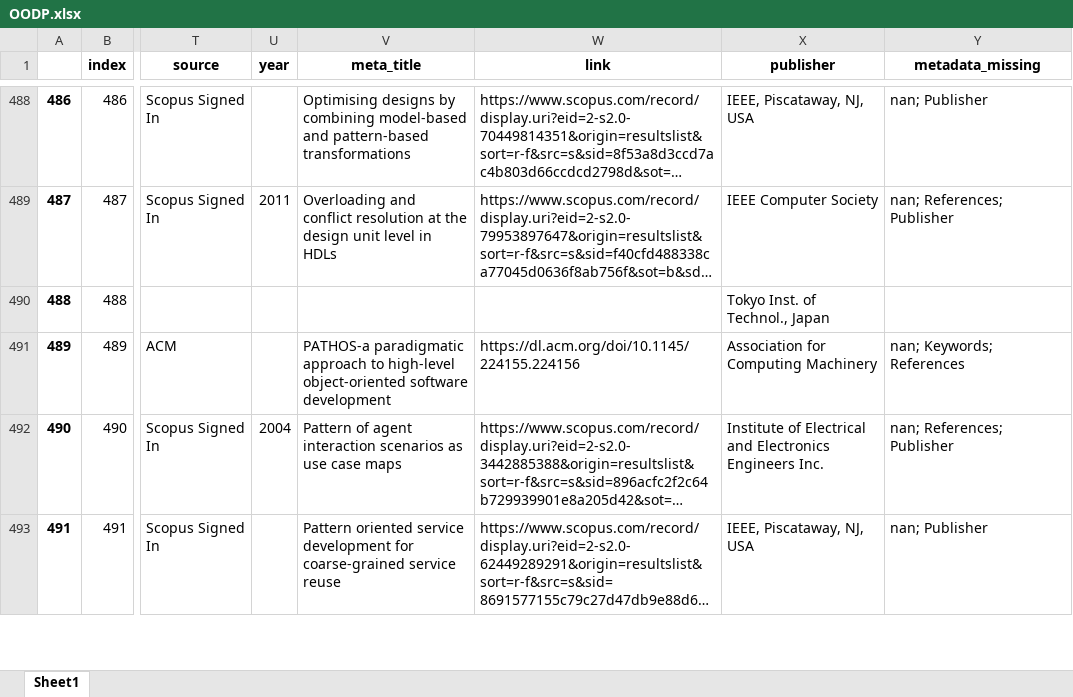
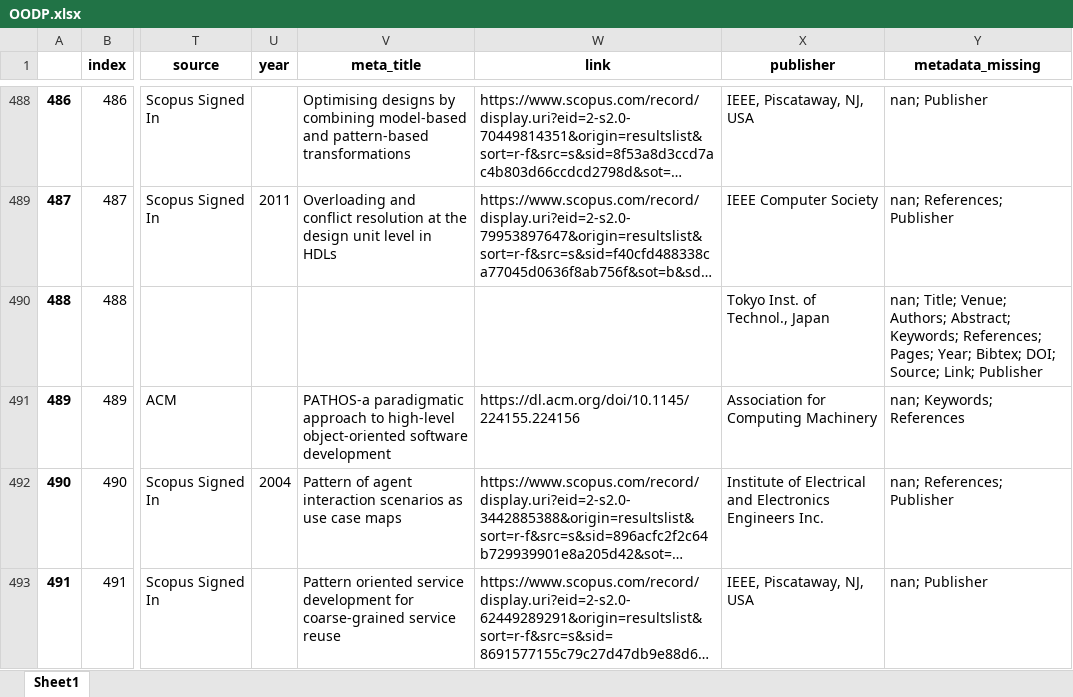
Before and after one commit to geodes-sms/IFT3150-ProjetCurationMetadonnees, an Excel workbook: Datasets/OODP/OODP.xlsx, sheet Sheet1, drawn as a sheet; only a part is shown, gaps mark what is left out; long unchanged cells end in …; values as stored, in another font and other column widths than the file's, no borders; the diff covers the shown part only; the diff names each change by its address in the sheet, - before the commit and + after, or states it on an @@ line.

```diff
--- a/Datasets/OODP/OODP.xlsx (sheet Sheet1)
+++ b/Datasets/OODP/OODP.xlsx (sheet Sheet1)
-Y490 (metadata_missing): (empty)
+Y490 (metadata_missing): nan; Title; Venue; Authors; Abstract; Keywords; References; Pages; Year; Bibtex; DOI; Source; Link; Publisher
```
Also changed, not shown: 46 edited cells elsewhere in this sheet, Datasets/OODP/OODP_pre-extract.xlsx, Datasets/erreurs_999.xlsx, 3 other files.
